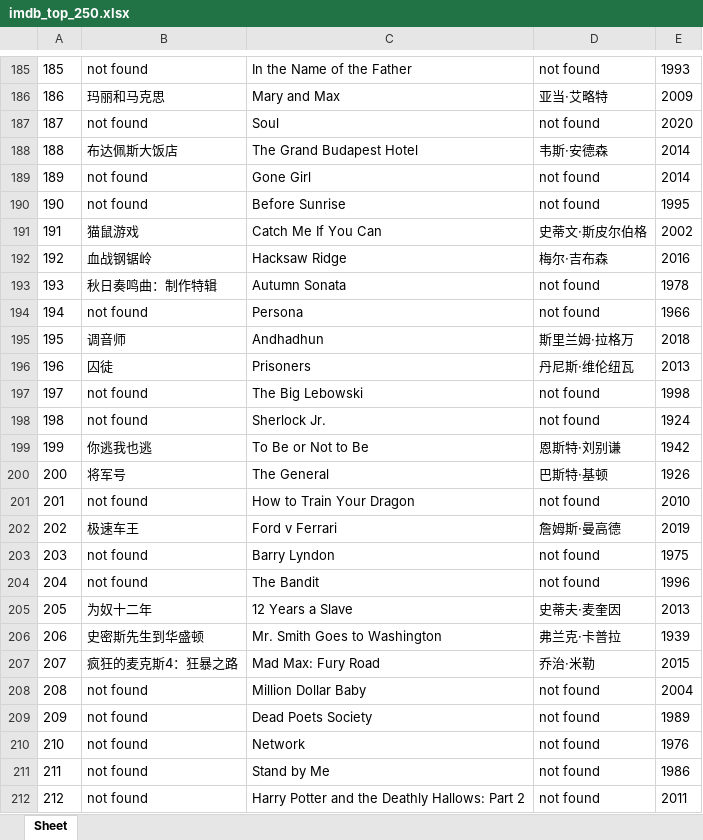
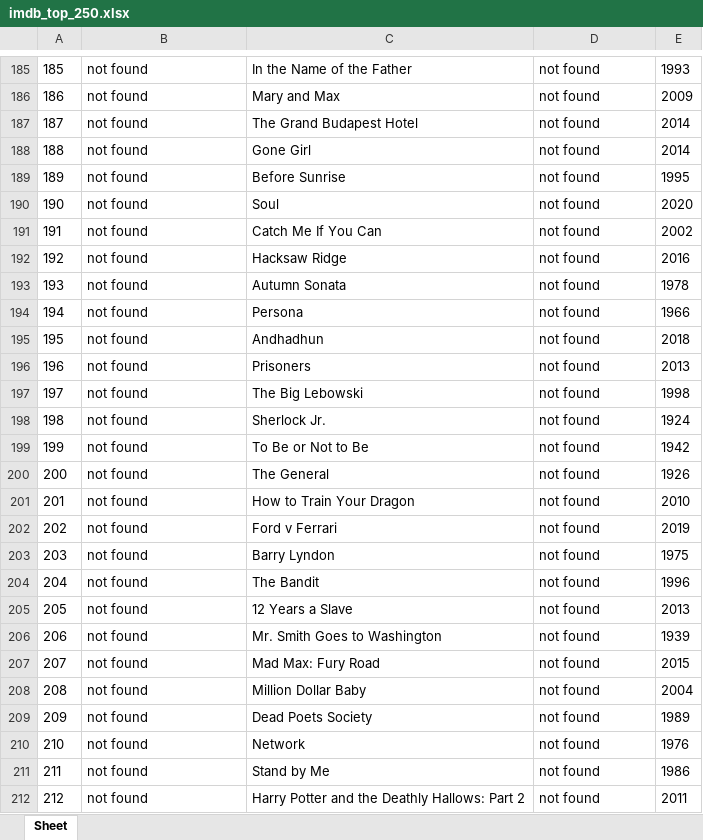
Before and after one commit to doctoroyy/Movie-IMDB-Bot, an Excel workbook: imdb_top_250.xlsx, sheet Sheet, drawn as a sheet; only a part is shown, gaps mark what is left out; values as stored, in another font and other column widths than the file's, no borders; the diff covers the shown part only; the diff names each change by its address in the sheet, - before the commit and + after, or states it on an @@ line.

```diff
--- a/imdb_top_250.xlsx (sheet Sheet)
+++ b/imdb_top_250.xlsx (sheet Sheet)
-B186: 玛丽和马克思
+B186: not found
-D186: 亚当·艾略特
+D186: not found
-C187: Soul
+C187: The Grand Budapest Hotel
-E187: 2020
+E187: 2014
-B188: 布达佩斯大饭店
+B188: not found
-C188: The Grand Budapest Hotel
+C188: Gone Girl
-D188: 韦斯·安德森
+D188: not found
-C189: Gone Girl
+C189: Before Sunrise
-E189: 2014
+E189: 1995
-C190: Before Sunrise
+C190: Soul
-E190: 1995
+E190: 2020
-B191: 猫鼠游戏
+B191: not found
-D191: 史蒂文·斯皮尔伯格
+D191: not found
-B192: 血战钢锯岭
+B192: not found
-D192: 梅尔·吉布森
+D192: not found
-B193: 秋日奏鸣曲：制作特辑
+B193: not found
-B195: 调音师
+B195: not found
-D195: 斯里兰姆·拉格万
+D195: not found
-B196: 囚徒
+B196: not found
-D196: 丹尼斯·维伦纽瓦
+D196: not found
-B199: 你逃我也逃
+B199: not found
-D199: 恩斯特·刘别谦
+D199: not found
-B200: 将军号
+B200: not found
-D200: 巴斯特·基顿
+D200: not found
-B202: 极速车王
+B202: not found
-D202: 詹姆斯·曼高德
+D202: not found
-B205: 为奴十二年
+B205: not found
-D205: 史蒂夫·麦奎因
+D205: not found
-B206: 史密斯先生到华盛顿
+B206: not found
-D206: 弗兰克·卡普拉
+D206: not found
-B207: 疯狂的麦克斯4：狂暴之路
+B207: not found
-D207: 乔治·米勒
+D207: not found
```
Also changed, not shown: 123 edited cells elsewhere in this sheet, 1 other file.
